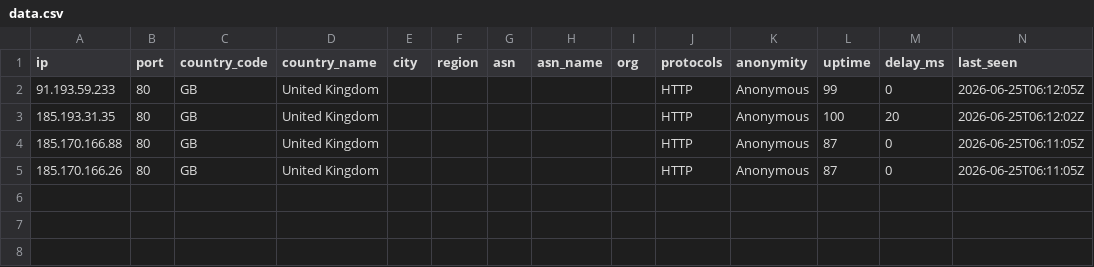
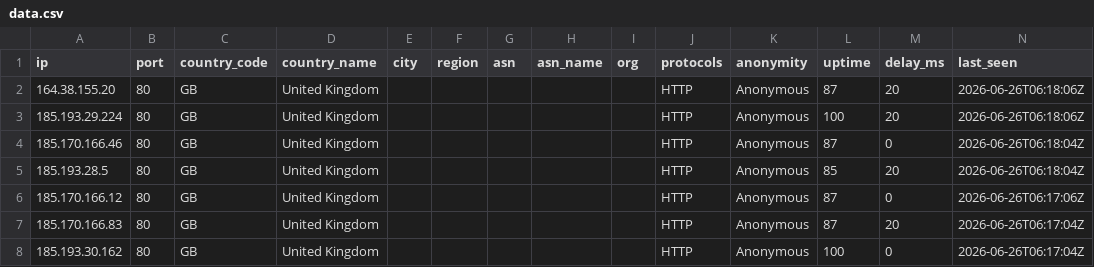
Before and after one commit to 7and1/free-proxy-list, a CSV file: proxies/countries/GB/data.csv, drawn as a sheet.

```diff
--- a/proxies/countries/GB/data.csv
+++ b/proxies/countries/GB/data.csv
@@ -1,5 +1,8 @@
 ip,port,country_code,country_name,city,region,asn,asn_name,org,protocols,anonymity,uptime,delay_ms,last_seen
-91.193.59.233,80,GB,United Kingdom,,,,,,HTTP,Anonymous,99,0,2026-06-25T06:12:05Z
-185.193.31.35,80,GB,United Kingdom,,,,,,HTTP,Anonymous,100,20,2026-06-25T06:12:02Z
-185.170.166.88,80,GB,United Kingdom,,,,,,HTTP,Anonymous,87,0,2026-06-25T06:11:05Z
-185.170.166.26,80,GB,United Kingdom,,,,,,HTTP,Anonymous,87,0,2026-06-25T06:11:05Z
+164.38.155.20,80,GB,United Kingdom,,,,,,HTTP,Anonymous,87,20,2026-06-26T06:18:06Z
+185.193.29.224,80,GB,United Kingdom,,,,,,HTTP,Anonymous,100,20,2026-06-26T06:18:06Z
+185.170.166.46,80,GB,United Kingdom,,,,,,HTTP,Anonymous,87,0,2026-06-26T06:18:04Z
+185.193.28.5,80,GB,United Kingdom,,,,,,HTTP,Anonymous,85,20,2026-06-26T06:18:04Z
+185.170.166.12,80,GB,United Kingdom,,,,,,HTTP,Anonymous,87,0,2026-06-26T06:17:06Z
+185.170.166.83,80,GB,United Kingdom,,,,,,HTTP,Anonymous,87,20,2026-06-26T06:17:04Z
+185.193.30.162,80,GB,United Kingdom,,,,,,HTTP,Anonymous,100,0,2026-06-26T06:17:04Z
```
Also changed, not shown: proxies/countries/AM/data.csv, proxies/countries/NL/data.csv, 55 other files.
